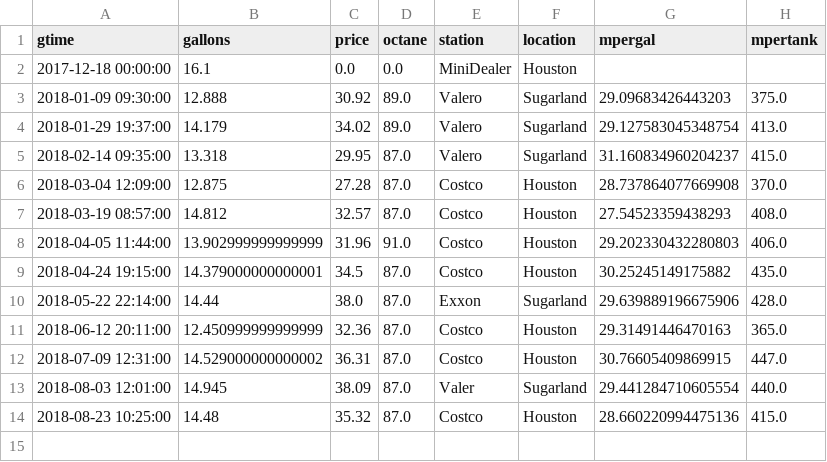
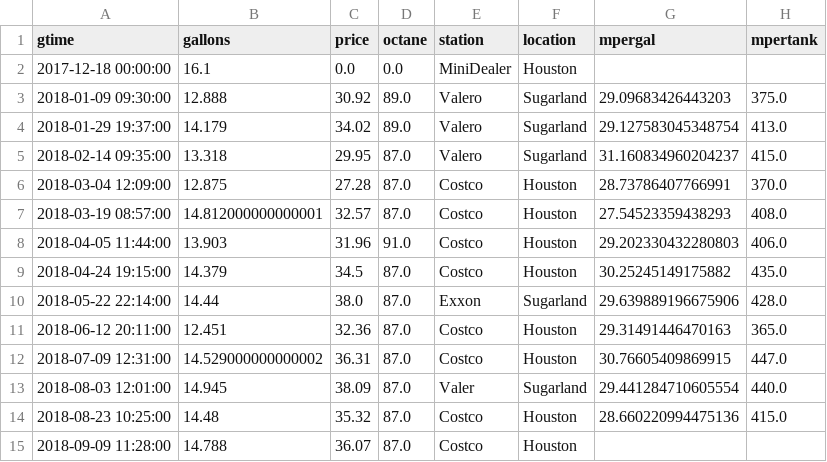
Before and after one commit to angelmanzur/MiniMiles, a CSV file: GasRefills.csv, drawn as a sheet.

```diff
--- a/GasRefills.csv
+++ b/GasRefills.csv
@@ -5,8 +5,8 @@ gtime,gallons,price,octane,station,location,mpergal,mpertank
 2018-02-14 09:35:00,13.318,29.95,87.0,Valero,Sugarland,31.160834960204237,415.0
-2018-03-04 12:09:00,12.875,27.28,87.0,Costco,Houston,28.737864077669908,370.0
-2018-03-19 08:57:00,14.812,32.57,87.0,Costco,Houston,27.54523359438293,408.0
-2018-04-05 11:44:00,13.902999999999999,31.96,91.0,Costco,Houston,29.202330432280803,406.0
-2018-04-24 19:15:00,14.379000000000001,34.5,87.0,Costco,Houston,30.25245149175882,435.0
+2018-03-04 12:09:00,12.875,27.28,87.0,Costco,Houston,28.73786407766991,370.0
+2018-03-19 08:57:00,14.812000000000001,32.57,87.0,Costco,Houston,27.54523359438293,408.0
+2018-04-05 11:44:00,13.903,31.96,91.0,Costco,Houston,29.202330432280803,406.0
+2018-04-24 19:15:00,14.379,34.5,87.0,Costco,Houston,30.25245149175882,435.0
 2018-05-22 22:14:00,14.44,38.0,87.0,Exxon,Sugarland,29.639889196675906,428.0
-2018-06-12 20:11:00,12.450999999999999,32.36,87.0,Costco,Houston,29.31491446470163,365.0
+2018-06-12 20:11:00,12.451,32.36,87.0,Costco,Houston,29.31491446470163,365.0
 2018-07-09 12:31:00,14.529000000000002,36.31,87.0,Costco,Houston,30.76605409869915,447.0
@@ -14 +14,2 @@ gtime,gallons,price,octane,station,location,mpergal,mpertank
 2018-08-23 10:25:00,14.48,35.32,87.0,Costco,Houston,28.660220994475136,415.0
+2018-09-09 11:28:00,14.788,36.07,87.0,Costco,Houston,,
```
Also changed, not shown: MiniMiles.csv, 1 other file.
